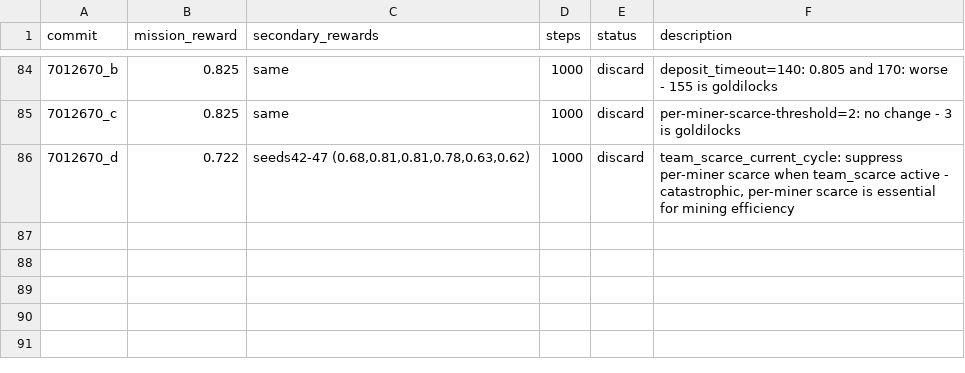
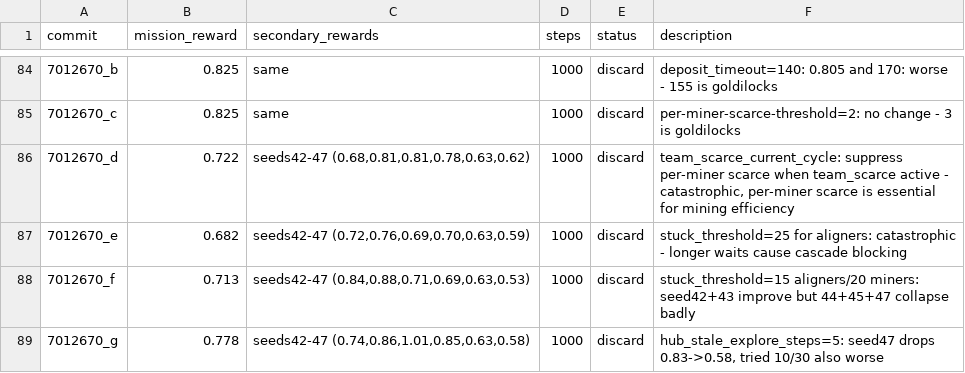
Before and after one commit to SolbiatiAlessandro/cogames, a TSV file: docs/results_autoresearch_issue-25-8agent-scaling-4a4m.tsv, drawn as a sheet; only a part is shown, gaps mark what is left out; the diff names each change by its address in the sheet, - before the commit and + after, or states it on an @@ line.

```diff
--- a/docs/results_autoresearch_issue-25-8agent-scaling-4a4m.tsv
+++ b/docs/results_autoresearch_issue-25-8agent-scaling-4a4m.tsv
+row 87: 7012670_e | 0.682 | seeds42-47 (0.72,0.76,0.69,0.70,0.63,0.59) | 1000 | discard | stuck_threshold=25 for aligners: catastrophic - longer waits cause cascade blocking
+row 88: 7012670_f | 0.713 | seeds42-47 (0.84,0.88,0.71,0.69,0.63,0.53) | 1000 | discard | stuck_threshold=15 aligners/20 miners: seed42+43 improve but 44+45+47 collapse badly
+row 89: 7012670_g | 0.778 | seeds42-47 (0.74,0.86,1.01,0.85,0.63,0.58) | 1000 | discard | hub_stale_explore_steps=5: seed47 drops 0.83->0.58, tried 10/30 also worse
```
Also changed, not shown: 1 other file.
